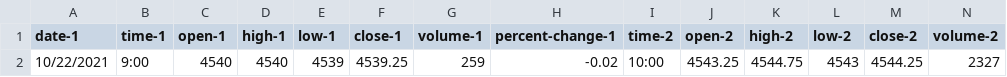
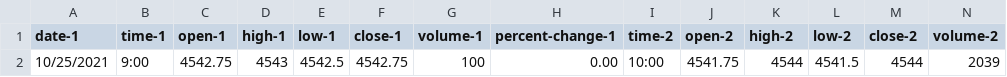
Before and after one commit to vbloise3/kaggle, a CSV file: daily.csv, drawn as a sheet; only a part is shown; removed rows and columns are numbered as before the commit, all else as after; rows hold the shown columns only; the diff names each change by its address in the sheet, - before the commit and + after, or states it on an @@ line.

```diff
--- a/daily.csv
+++ b/daily.csv
-row 2: 10/22/2021 | 9:00 | 4540 | 4540 | 4539 | 4539.25 | 259 | -0.02 | 10:00 | 4543.25 | 4544.75 | 4543 | 4544.25 | 2327
+row 2: 10/25/2021 | 9:00 | 4542.75 | 4543 | 4542.5 | 4542.75 | 100 | 0.00 | 10:00 | 4541.75 | 4544 | 4541.5 | 4544 | 2039
```
Also changed, not shown: 2 other files.
